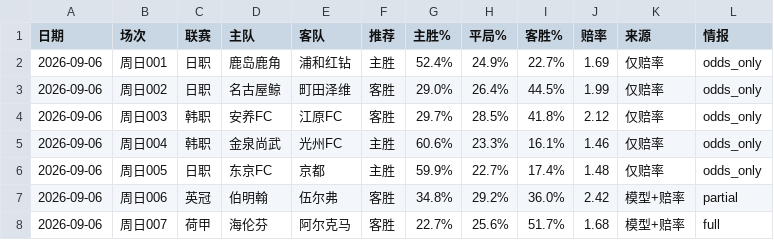
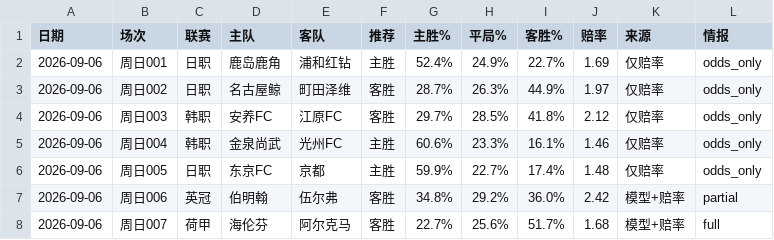
Before and after one commit to wanglin-777/jc-football, a CSV file: data/history_csv/历史预测_全量.csv, drawn as a sheet; only a part is shown.

```diff
--- a/data/history_csv/历史预测_全量.csv
+++ b/data/history_csv/历史预测_全量.csv
@@ -2,3 +2,3 @@
 2026-09-06,周日001,日职,鹿岛鹿角,浦和红钻,主胜,52.4%,24.9%,22.7%,1.69,仅赔率,odds_only
-2026-09-06,周日002,日职,名古屋鲸,町田泽维,客胜,29.0%,26.4%,44.5%,1.99,仅赔率,odds_only
+2026-09-06,周日002,日职,名古屋鲸,町田泽维,客胜,28.7%,26.3%,44.9%,1.97,仅赔率,odds_only
 2026-09-06,周日003,韩职,安养FC,江原FC,客胜,29.7%,28.5%,41.8%,2.12,仅赔率,odds_only
```
Also changed, not shown: data/history_csv/预测_2026-09-06.csv, data/today_matches.csv, 5 other files.
